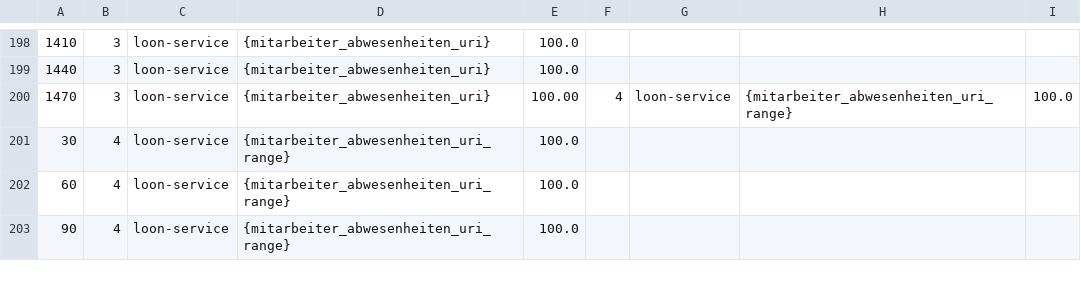
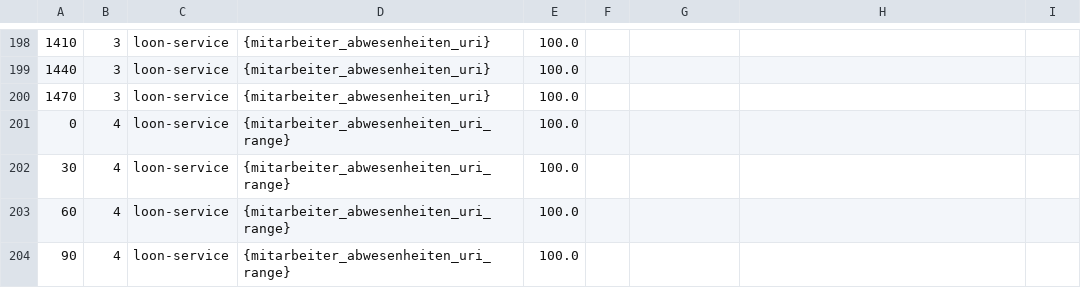
Before and after one commit to Cambio-Project/conversational-transient-behavior-visualization-backend, a CSV file: data_no_pattern.csv, drawn as a sheet; only a part is shown, gaps mark what is left out.

```diff
--- a/data_no_pattern.csv
+++ b/data_no_pattern.csv
@@ -199,3 +199,4 @@
 1440,3,loon-service,{mitarbeiter_abwesenheiten_uri},100.0
-1470,3,loon-service,{mitarbeiter_abwesenheiten_uri},100.00,4,loon-service,{mitarbeiter_abwesenheiten_uri_range},100.0
+1470,3,loon-service,{mitarbeiter_abwesenheiten_uri},100.0
+0,4,loon-service,{mitarbeiter_abwesenheiten_uri_range},100.0
 30,4,loon-service,{mitarbeiter_abwesenheiten_uri_range},100.0
```
Also changed, not shown: 2 other files.
